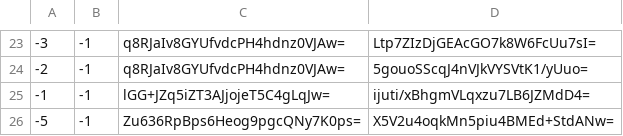
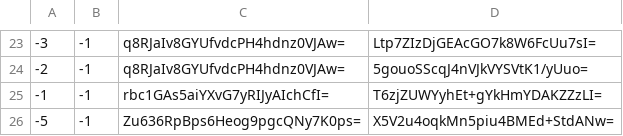
Before and after one commit to counterfitninja/chilled-nether, a CSV file: tiles/zoom.-1/metadata/k.-1.-1.csv, drawn as a sheet; only a part is shown, gaps mark what is left out.

```diff
--- a/tiles/zoom.-1/metadata/k.-1.-1.csv
+++ b/tiles/zoom.-1/metadata/k.-1.-1.csv
@@ -24,3 +24,3 @@
 -2,-1,q8RJaIv8GYUfvdcPH4hdnz0VJAw=,5gouoSScqJ4nVJkVYSVtK1/yUuo=
--1,-1,lGG+JZq5iZT3AJjojeT5C4gLqJw=,ijuti/xBhgmVLqxzu7LB6JZMdD4=
+-1,-1,rbc1GAs5aiYXvG7yRIJyAIchCfI=,T6zjZUWYyhEt+gYkHmYDAKZZzLI=
 -5,-1,Zu636RpBps6Heog9pgcQNy7K0ps=,X5V2u4oqkMn5piu4BMEd+StdANw=
```
Also changed, not shown: tiles/zoom.-1/metadata/k.-1.0.csv, tiles/zoom.-1/metadata/k.0.-1.csv, 50 other files.
